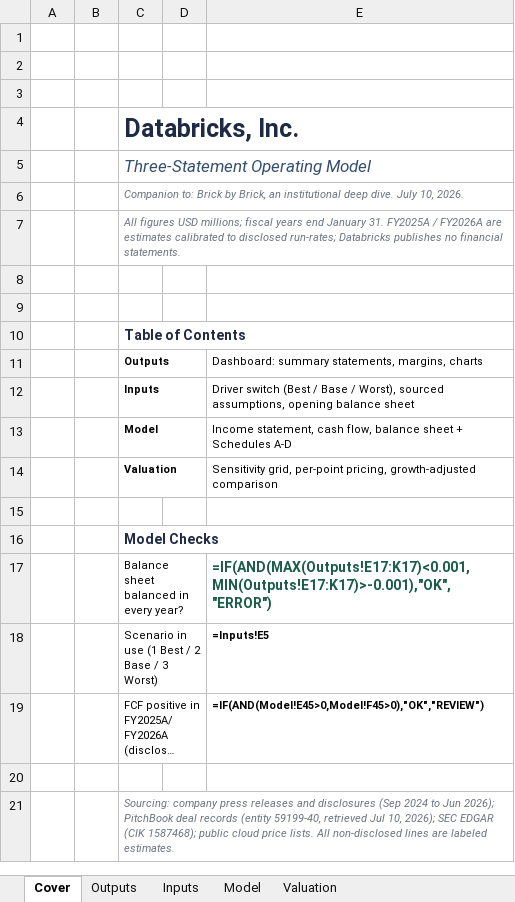
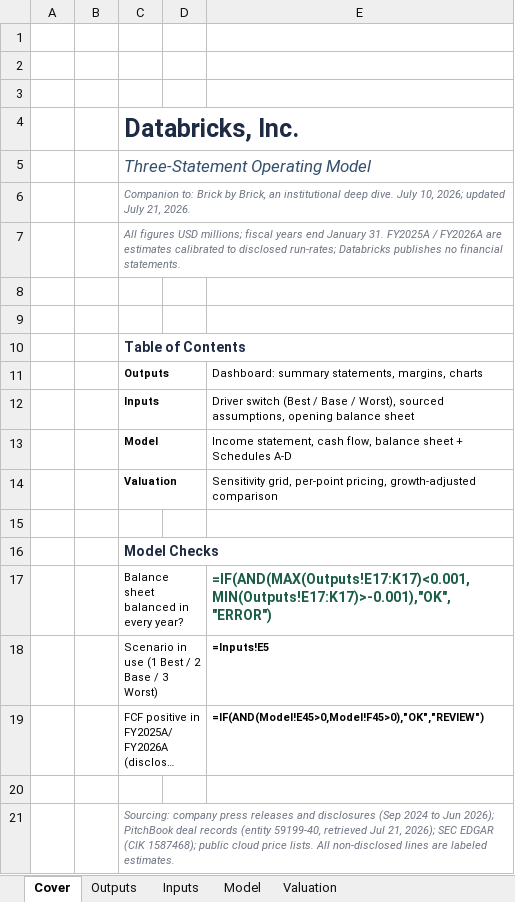
Before and after one commit to HRPB-SA/pitchbook-analyst-agent, an Excel workbook: output/Databricks_Operating_Model_Jul2026.xlsx, sheet Cover, drawn as a sheet; long unchanged cells end in …; values as stored, in another font and other column widths than the file's, no borders; formulas without a stored value are shown as written; the diff names each change by its address in the sheet, - before the commit and + after, or states it on an @@ line.

```diff
--- a/output/Databricks_Operating_Model_Jul2026.xlsx (sheet Cover)
+++ b/output/Databricks_Operating_Model_Jul2026.xlsx (sheet Cover)
-C6: …July 10, 2026.
+C6: …July 10, 2026; updated July 21, 2026.
-C21: …retrieved Jul 10, 2026); SEC…
+C21: …retrieved Jul 21, 2026); SEC…
```
Also changed, not shown: sheet Valuation, sheet Model, 23 other files.
